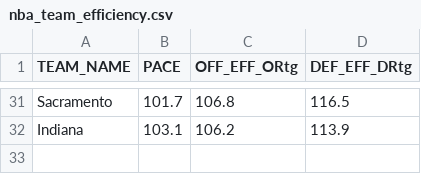
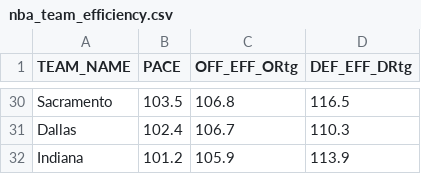
Before and after one commit to Daniel-CM327/NBA-Team-Efficiency, a CSV file: nba_team_efficiency.csv, drawn as a sheet; only a part is shown, gaps mark what is left out; addresses are those after the commit; the diff covers the shown part only; the diff names each change by its address in the sheet, - before the commit and + after, or states it on an @@ line.

```diff
--- a/nba_team_efficiency.csv
+++ b/nba_team_efficiency.csv
-B30 (PACE): 101.7
+B30 (PACE): 103.5
+row 31: Dallas | 102.4 | 106.7 | 110.3
-B32 (PACE): 103.1
+B32 (PACE): 101.2
-C32 (OFF_EFF_ORtg): 106.2
+C32 (OFF_EFF_ORtg): 105.9
```
Also changed, not shown: 7 added rows, 8 removed rows and 12 edited cells elsewhere in this file.
